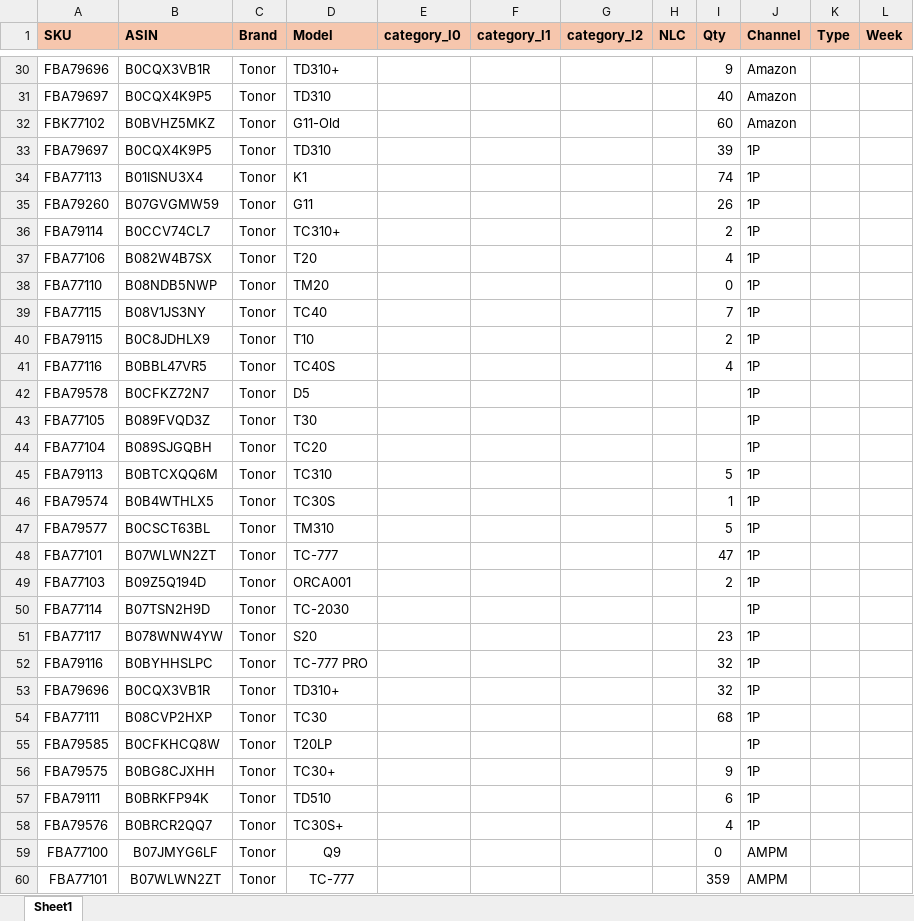
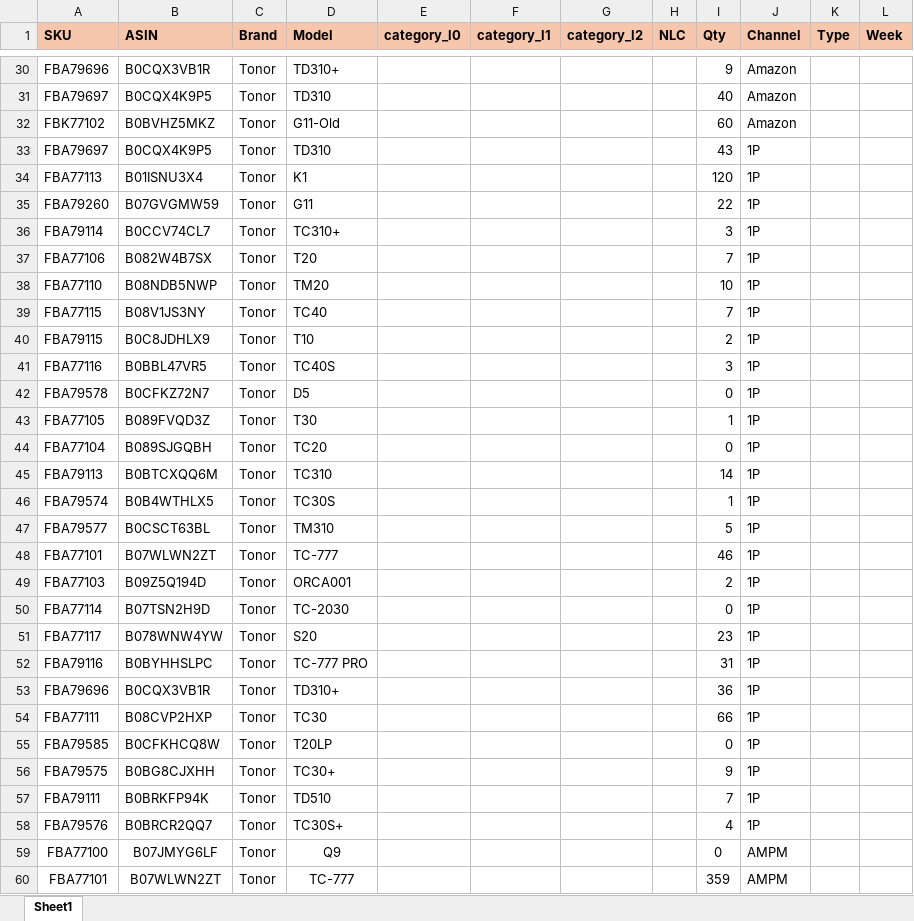
Before and after one commit to nitesh-lang/am-replenishment, an Excel workbook: data/input/Inventory_snapshot_tonor.xlsx, sheet Sheet1, drawn as a sheet; only a part is shown, gaps mark what is left out; values as stored, in another font and other column widths than the file's, no borders; conditional formats not drawn; the diff names each change by its address in the sheet, - before the commit and + after, or states it on an @@ line.

```diff
--- a/data/input/Inventory_snapshot_tonor.xlsx (sheet Sheet1)
+++ b/data/input/Inventory_snapshot_tonor.xlsx (sheet Sheet1)
-I33 (Qty): 39
+I33 (Qty): 43
-I34 (Qty): 74
+I34 (Qty): 120
-I35 (Qty): 26
+I35 (Qty): 22
-I36 (Qty): 2
+I36 (Qty): 3
-I37 (Qty): 4
+I37 (Qty): 7
-I38 (Qty): 0
+I38 (Qty): 10
-I41 (Qty): 4
+I41 (Qty): 3
-I42 (Qty): (empty)
+I42 (Qty): 0
-I43 (Qty): (empty)
+I43 (Qty): 1
-I44 (Qty): (empty)
+I44 (Qty): 0
-I45 (Qty): 5
+I45 (Qty): 14
-I48 (Qty): 47
+I48 (Qty): 46
-I50 (Qty): (empty)
+I50 (Qty): 0
-I52 (Qty): 32
+I52 (Qty): 31
-I53 (Qty): 32
+I53 (Qty): 36
-I54 (Qty): 68
+I54 (Qty): 66
-I55 (Qty): (empty)
+I55 (Qty): 0
-I57 (Qty): 6
+I57 (Qty): 7
```
Also changed, not shown: data/input/Inventory_snapshot_audio_array.xlsx.
